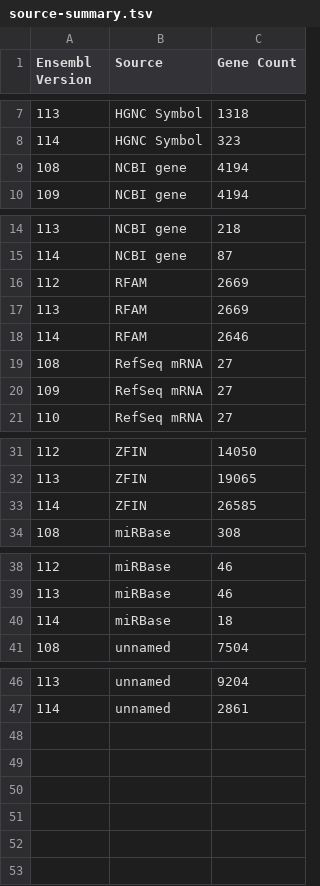
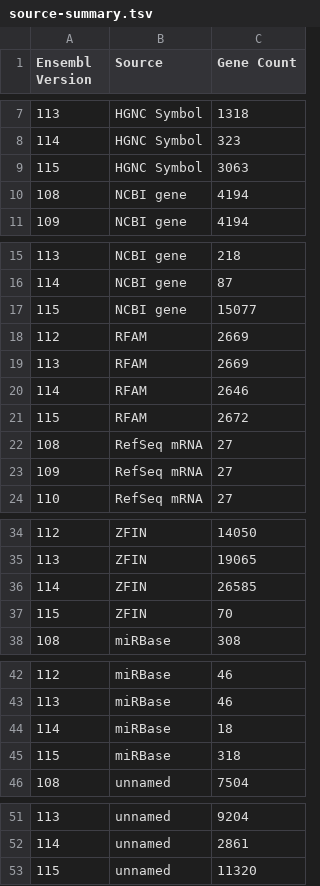
Before and after one commit to iansealy/ens-zf-annotation-issue, a TSV file: source-summary.tsv, drawn as a sheet; only a part is shown, gaps mark what is left out.

Commit message:
Ensembl 115 update.

```diff
--- a/source-summary.tsv
+++ b/source-summary.tsv
@@ -8,2 +8,3 @@ Ensembl Version	Source	Gene Count
 114	HGNC Symbol	323
+115	HGNC Symbol	3063
 108	NCBI gene	4194
@@ -15,2 +16,3 @@ Ensembl Version	Source	Gene Count
 114	NCBI gene	87
+115	NCBI gene	15077
 112	RFAM	2669
@@ -18,2 +20,3 @@ Ensembl Version	Source	Gene Count
 114	RFAM	2646
+115	RFAM	2672
 108	RefSeq mRNA	27
@@ -33,2 +36,3 @@ Ensembl Version	Source	Gene Count
 114	ZFIN	26585
+115	ZFIN	70
 108	miRBase	308
@@ -40,2 +44,3 @@ Ensembl Version	Source	Gene Count
 114	miRBase	18
+115	miRBase	318
 108	unnamed	7504
@@ -47 +52,2 @@ Ensembl Version	Source	Gene Count
 114	unnamed	2861
+115	unnamed	11320
```
Also changed, not shown: annotation-summary.tsv, 10 other files.
